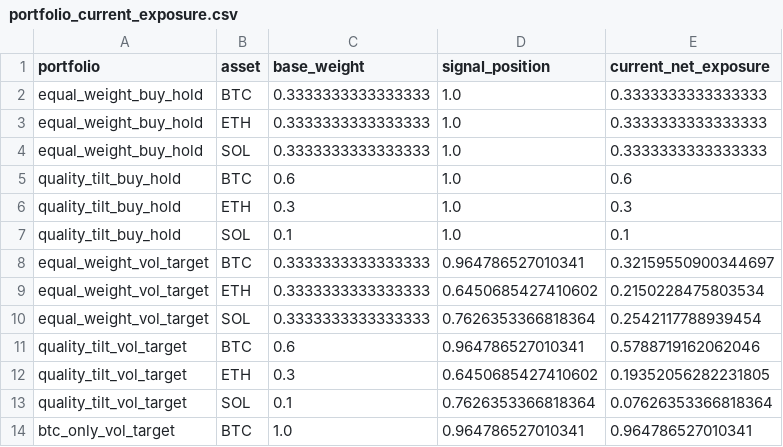
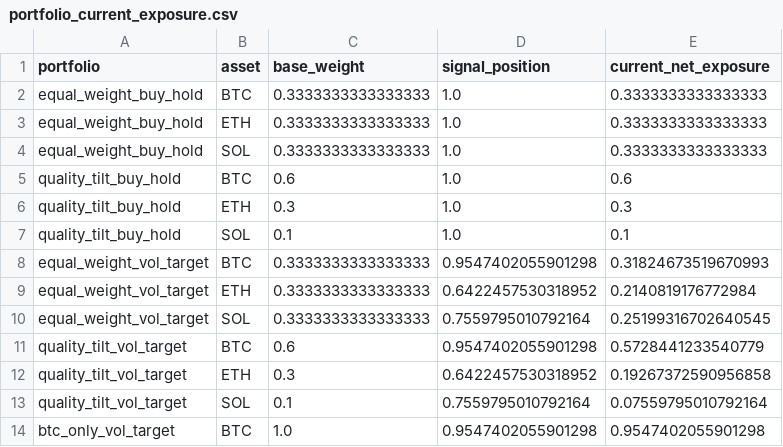
Before and after one commit to C4t4ddict/hoyatradingsw-v2-1, a CSV file: research/output/portfolio_current_exposure.csv, drawn as a sheet.

```diff
--- a/research/output/portfolio_current_exposure.csv
+++ b/research/output/portfolio_current_exposure.csv
@@ -7,8 +7,8 @@ quality_tilt_buy_hold,ETH,0.3,1.0,0.3
 quality_tilt_buy_hold,SOL,0.1,1.0,0.1
-equal_weight_vol_target,BTC,0.3333333333333333,0.964786527010341,0.32159550900344697
-equal_weight_vol_target,ETH,0.3333333333333333,0.6450685427410602,0.2150228475803534
-equal_weight_vol_target,SOL,0.3333333333333333,0.7626353366818364,0.2542117788939454
-quality_tilt_vol_target,BTC,0.6,0.964786527010341,0.5788719162062046
-quality_tilt_vol_target,ETH,0.3,0.6450685427410602,0.19352056282231805
-quality_tilt_vol_target,SOL,0.1,0.7626353366818364,0.07626353366818364
-btc_only_vol_target,BTC,1.0,0.964786527010341,0.964786527010341
+equal_weight_vol_target,BTC,0.3333333333333333,0.9547402055901298,0.31824673519670993
+equal_weight_vol_target,ETH,0.3333333333333333,0.6422457530318952,0.2140819176772984
+equal_weight_vol_target,SOL,0.3333333333333333,0.7559795010792164,0.25199316702640545
+quality_tilt_vol_target,BTC,0.6,0.9547402055901298,0.5728441233540779
+quality_tilt_vol_target,ETH,0.3,0.6422457530318952,0.19267372590956858
+quality_tilt_vol_target,SOL,0.1,0.7559795010792164,0.07559795010792164
+btc_only_vol_target,BTC,1.0,0.9547402055901298,0.9547402055901298
```
Also changed, not shown: research/output/risk_target_scenarios.csv, research/output/source_quality.csv, 4 other files.
